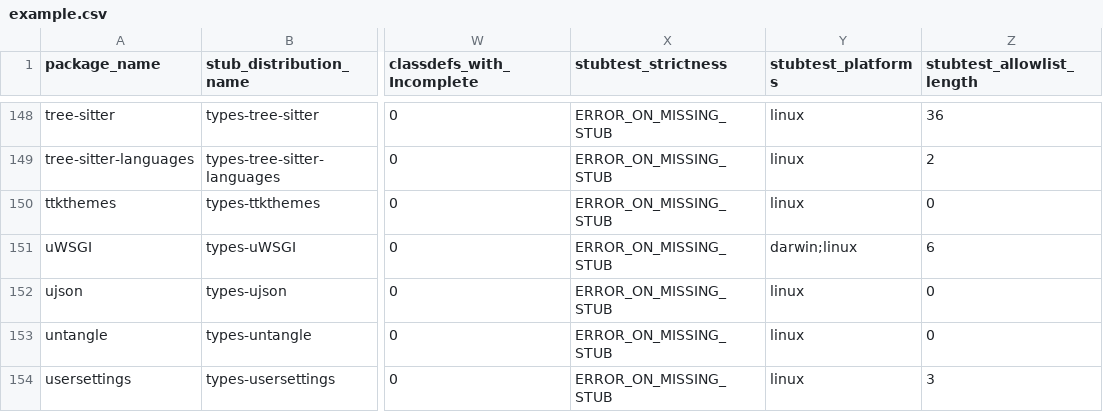
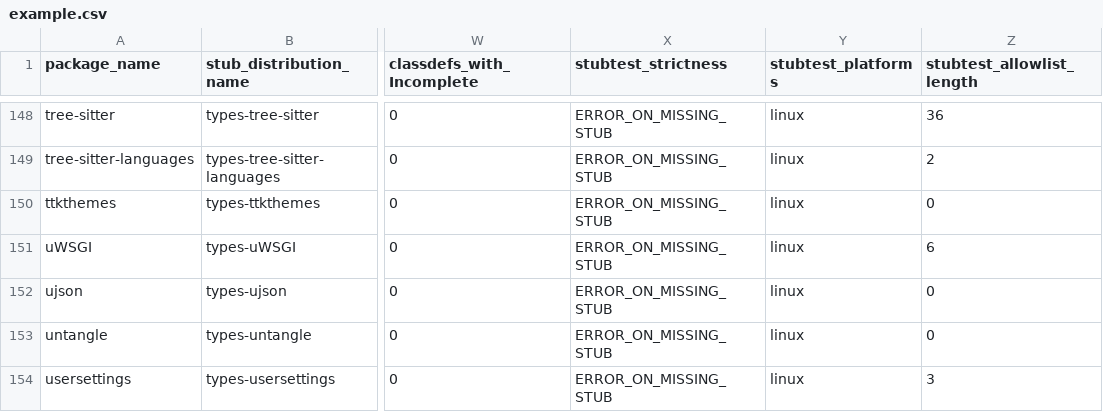
Before and after one commit to AlexWaygood/typeshed-stats, a CSV file: examples/example.csv, drawn as a sheet; only a part is shown, gaps mark what is left out; the diff covers the shown part only; the diff names each change by its address in the sheet, - before the commit and + after, or states it on an @@ line.

```diff
--- a/examples/example.csv
+++ b/examples/example.csv
-Y151 (stubtest_platforms): darwin;linux
+Y151 (stubtest_platforms): linux
```
Also changed, not shown: 6 edited cells elsewhere in this file, 2 other files.
